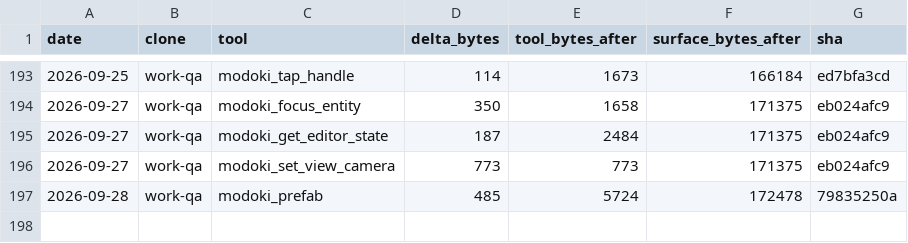
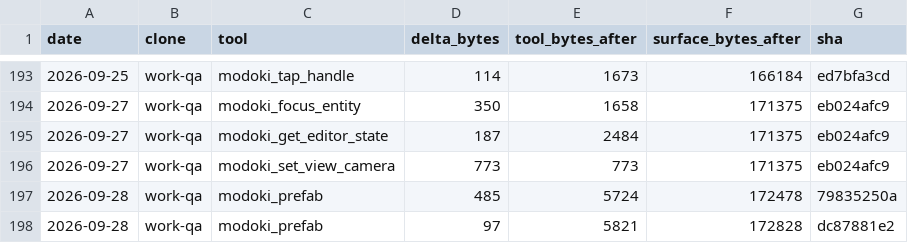
Before and after one commit to lsgmasa33/modoki-engine, a CSV file: engine/tools/modoki-mcp/ledger/work-qa.csv, drawn as a sheet; only a part is shown, gaps mark what is left out; the diff names each change by its address in the sheet, - before the commit and + after, or states it on an @@ line.

```diff
--- a/engine/tools/modoki-mcp/ledger/work-qa.csv
+++ b/engine/tools/modoki-mcp/ledger/work-qa.csv
+row 198: 2026-09-28 | work-qa | modoki_prefab | 97 | 5821 | 172828 | dc87881e2
```
Also changed, not shown: 14 other files.
